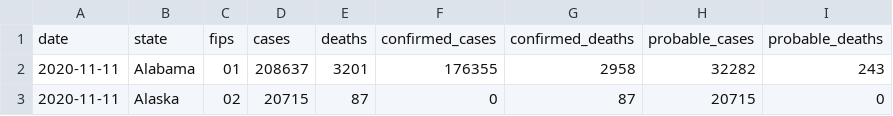
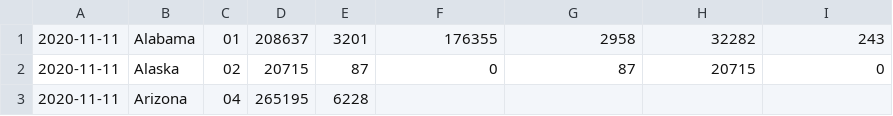
Before and after one commit to Jacobo-sc/ProyectoFinalWeb, a CSV file: us-states.csv, drawn as a sheet; only a part is shown; the shorter side is filled out with more unchanged rows; the diff names each change by its address in the sheet, - before the commit and + after, or states it on an @@ line.

```diff
--- a/us-states.csv
+++ b/us-states.csv
-row 1: date | state | fips | cases | deaths | confirmed_cases | confirmed_deaths | probable_cases | probable_deaths
```
Also changed, not shown: 4 other files.
